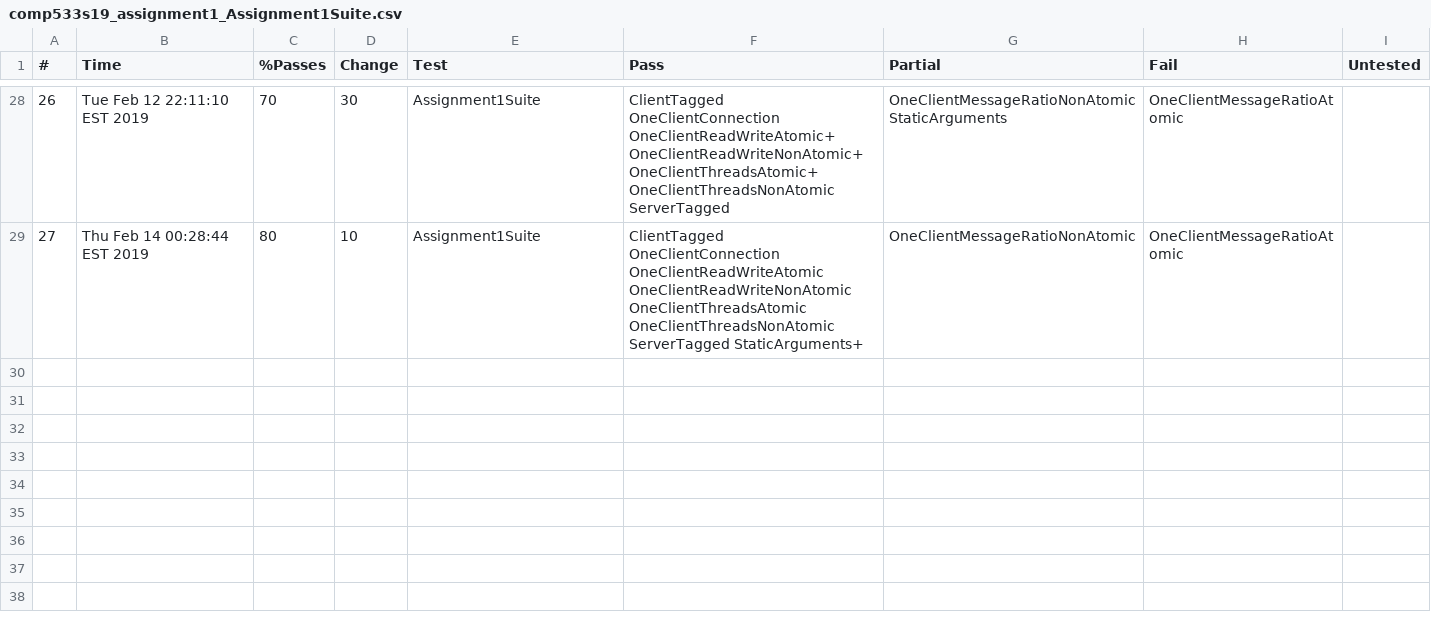
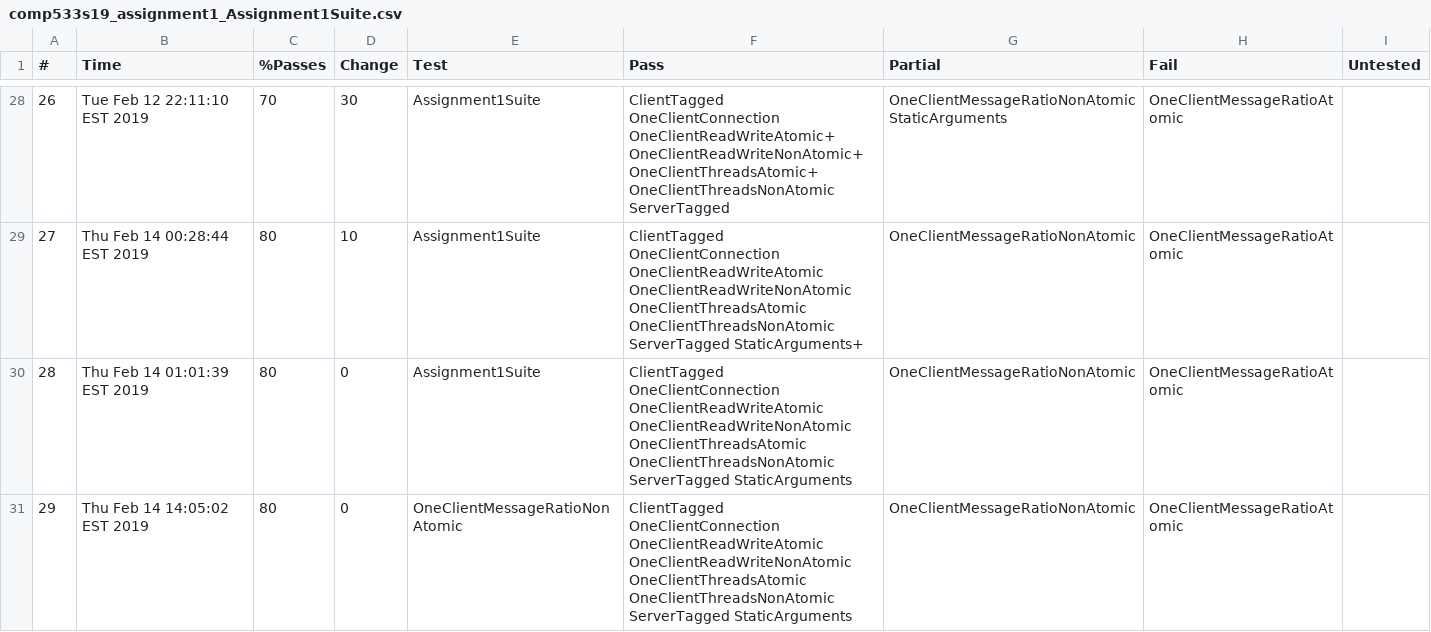
Before and after one commit to DanielSanchez97/Comp533_assignment1, a CSV file: Checks/comp533s19_assignment1_Assignment1Suite.csv, drawn as a sheet; only a part is shown, gaps mark what is left out; the diff names each change by its address in the sheet, - before the commit and + after, or states it on an @@ line.

```diff
--- a/Checks/comp533s19_assignment1_Assignment1Suite.csv
+++ b/Checks/comp533s19_assignment1_Assignment1Suite.csv
+row 30: 28 | Thu Feb 14 01:01:39 EST 2019 | 80 | 0 | Assignment1Suite | ClientTagged OneClientConnection OneClientReadWriteAtomic OneClientReadWriteNonAtomic OneClientThreadsAtomic OneClientThreadsNonAtomic ServerTagged StaticArguments | OneClientMessageRatioNonAtomic | OneClientMessageRatioAtomic
+row 31: 29 | Thu Feb 14 14:05:02 EST 2019 | 80 | 0 | OneClientMessageRatioNonAtomic | ClientTagged OneClientConnection OneClientReadWriteAtomic OneClientReadWriteNonAtomic OneClientThreadsAtomic OneClientThreadsNonAtomic ServerTagged StaticArguments | OneClientMessageRatioNonAtomic | OneClientMessageRatioAtomic
```
Also changed, not shown: 3 other files.
